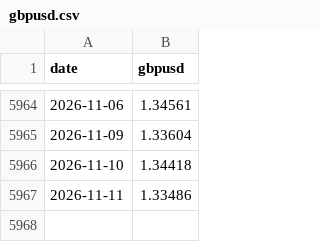
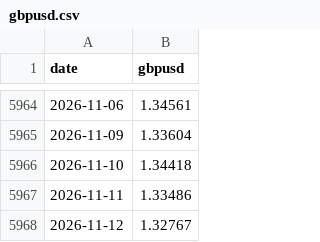
Before and after one commit to AlimAlShishani/halal-etf-prices, a CSV file: data/gbpusd.csv, drawn as a sheet; only a part is shown, gaps mark what is left out; the diff names each change by its address in the sheet, - before the commit and + after, or states it on an @@ line.

```diff
--- a/data/gbpusd.csv
+++ b/data/gbpusd.csv
+row 5968: 2026-11-12 | 1.32767
```
Also changed, not shown: data/em_islamic_usd.csv, data/usa_islamic_usd.csv, 1 other file.
